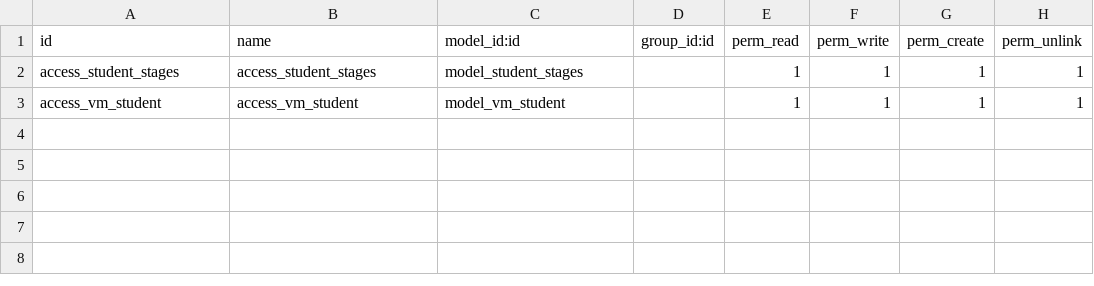
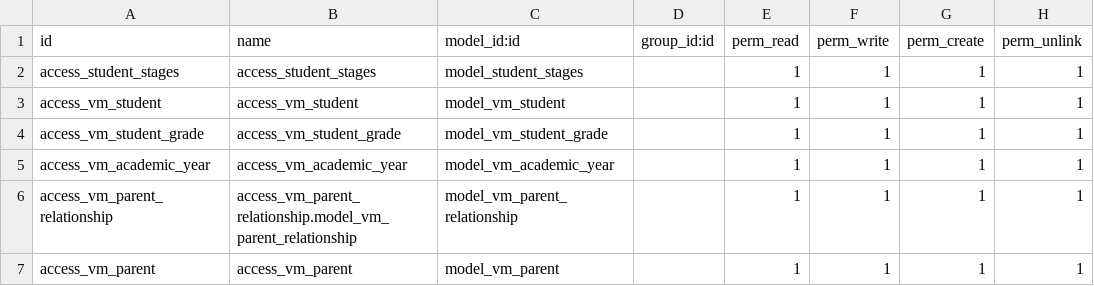
Before and after one commit to CatherineAmir/virgin_mary_school, a CSV file: security/ir.model.access.csv, drawn as a sheet.

Commit message:
grades, stages

```diff
--- a/security/ir.model.access.csv
+++ b/security/ir.model.access.csv
@@ -3 +3,5 @@ access_student_stages,access_student_stages,model_student_stages,,1,1,1,1
 access_vm_student,access_vm_student,model_vm_student,,1,1,1,1
+access_vm_student_grade,access_vm_student_grade,model_vm_student_grade,,1,1,1,1
+access_vm_academic_year,access_vm_academic_year,model_vm_academic_year,,1,1,1,1
+access_vm_parent_relationship,access_vm_parent_relationship.model_vm_parent_relationship,model_vm_parent_relationship,,1,1,1,1
+access_vm_parent,access_vm_parent,model_vm_parent,,1,1,1,1
```
Also changed, not shown: 18 other files.
